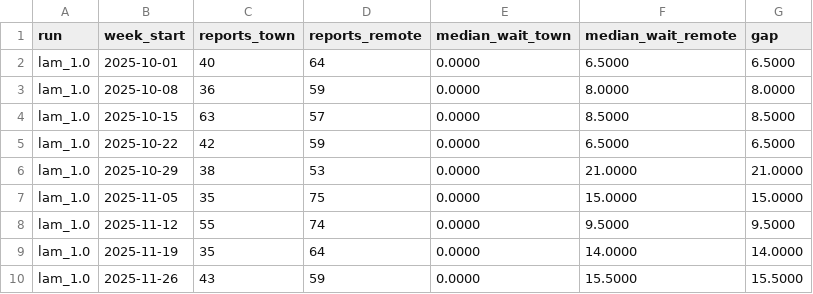
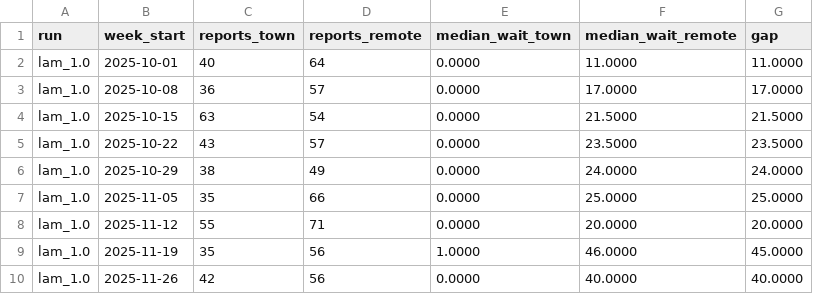
Before and after one commit to Estaed/CDU_IT_CODEFAIR_AI_2026, a CSV file: data/build/report/feedback_loop.csv, drawn as a sheet; only a part is shown; the diff covers the shown part only.

```diff
--- a/data/build/report/feedback_loop.csv
+++ b/data/build/report/feedback_loop.csv
@@ -1,10 +1,10 @@
 run,week_start,reports_town,reports_remote,median_wait_town,median_wait_remote,gap
-lam_1.0,2025-10-01,40,64,0.0000,6.5000,6.5000
-lam_1.0,2025-10-08,36,59,0.0000,8.0000,8.0000
-lam_1.0,2025-10-15,63,57,0.0000,8.5000,8.5000
-lam_1.0,2025-10-22,42,59,0.0000,6.5000,6.5000
-lam_1.0,2025-10-29,38,53,0.0000,21.0000,21.0000
-lam_1.0,2025-11-05,35,75,0.0000,15.0000,15.0000
-lam_1.0,2025-11-12,55,74,0.0000,9.5000,9.5000
-lam_1.0,2025-11-19,35,64,0.0000,14.0000,14.0000
-lam_1.0,2025-11-26,43,59,0.0000,15.5000,15.5000
+lam_1.0,2025-10-01,40,64,0.0000,11.0000,11.0000
+lam_1.0,2025-10-08,36,57,0.0000,17.0000,17.0000
+lam_1.0,2025-10-15,63,54,0.0000,21.5000,21.5000
+lam_1.0,2025-10-22,43,57,0.0000,23.5000,23.5000
+lam_1.0,2025-10-29,38,49,0.0000,24.0000,24.0000
+lam_1.0,2025-11-05,35,66,0.0000,25.0000,25.0000
+lam_1.0,2025-11-12,55,71,0.0000,20.0000,20.0000
+lam_1.0,2025-11-19,35,56,1.0000,46.0000,45.0000
+lam_1.0,2025-11-26,42,56,0.0000,40.0000,40.0000
```
Also changed, not shown: 3 added rows, 3 removed rows and 46 edited cells elsewhere in this file, data/build/report/capacity_sensitivity.csv, data/build/report/price_of_fairness.csv, 27 other files.
